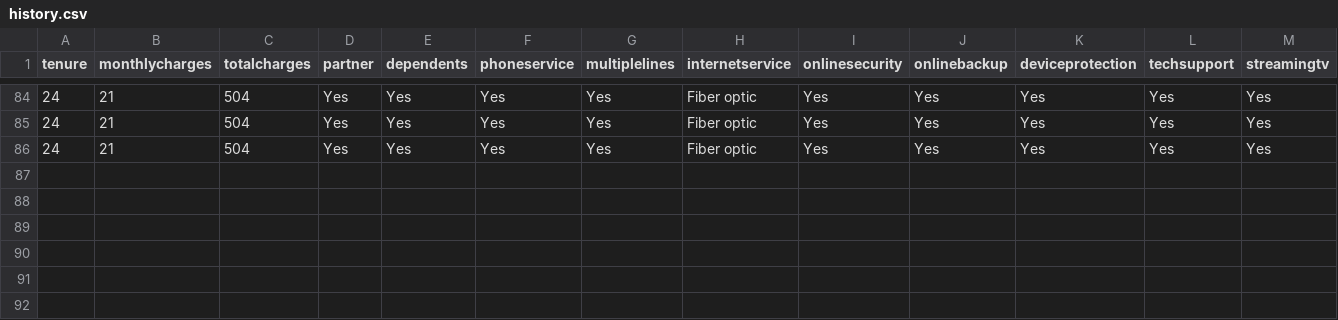
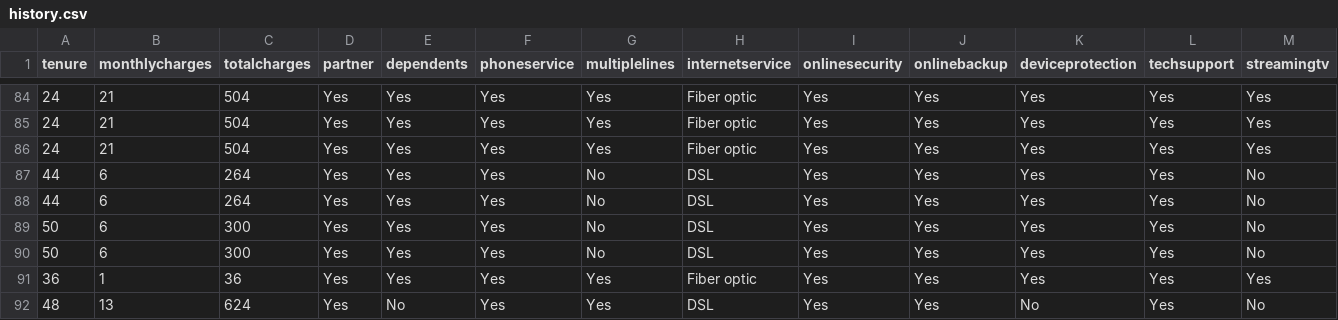
Before and after one commit to r1vignesh/telecomchurn, a CSV file: Data/history.csv, drawn as a sheet; only a part is shown, gaps mark what is left out; rows hold the shown columns only; the diff names each change by its address in the sheet, - before the commit and + after, or states it on an @@ line.

```diff
--- a/Data/history.csv
+++ b/Data/history.csv
+row 87: 44 | 6 | 264 | Yes | Yes | Yes | No | DSL | Yes | Yes | Yes | Yes | No
+row 88: 44 | 6 | 264 | Yes | Yes | Yes | No | DSL | Yes | Yes | Yes | Yes | No
+row 89: 50 | 6 | 300 | Yes | Yes | Yes | No | DSL | Yes | Yes | Yes | Yes | No
+row 90: 50 | 6 | 300 | Yes | Yes | Yes | No | DSL | Yes | Yes | Yes | Yes | No
+row 91: 36 | 1 | 36 | Yes | Yes | Yes | Yes | Fiber optic | Yes | Yes | Yes | Yes | Yes
+row 92: 48 | 13 | 624 | Yes | No | Yes | Yes | DSL | Yes | Yes | No | Yes | No
```
Also changed, not shown: 3 other files.
